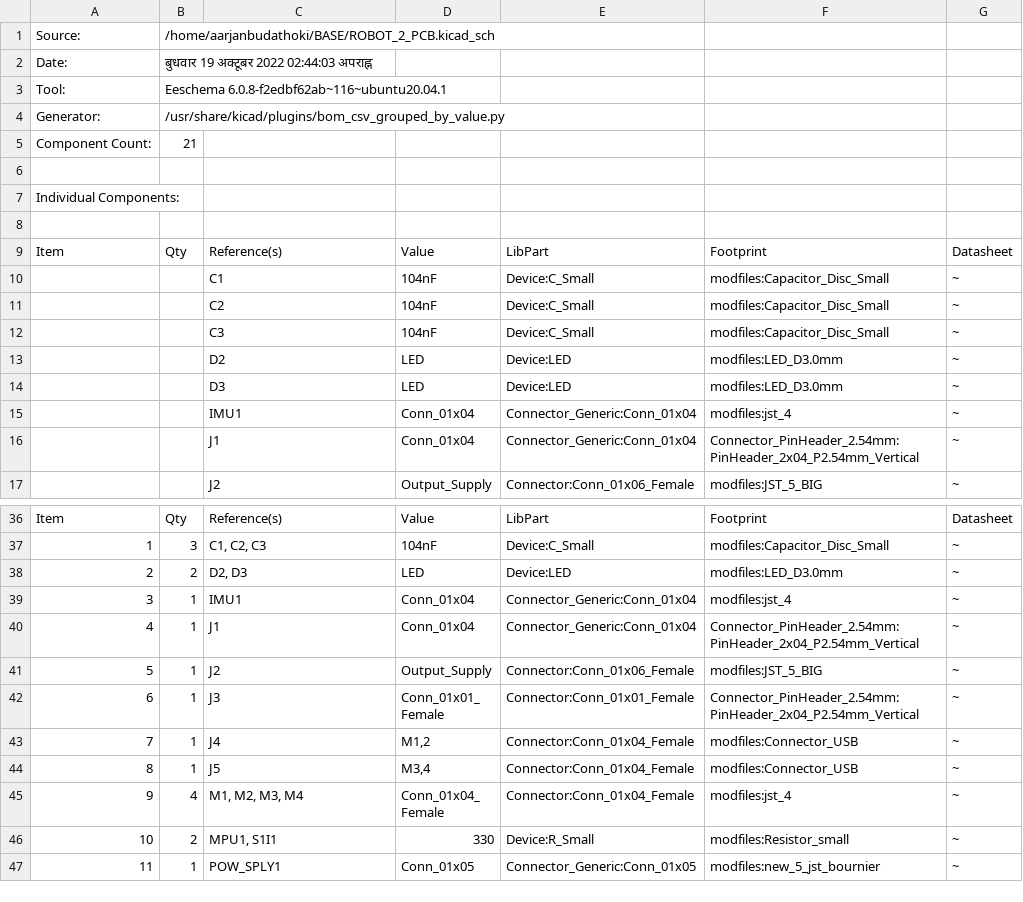
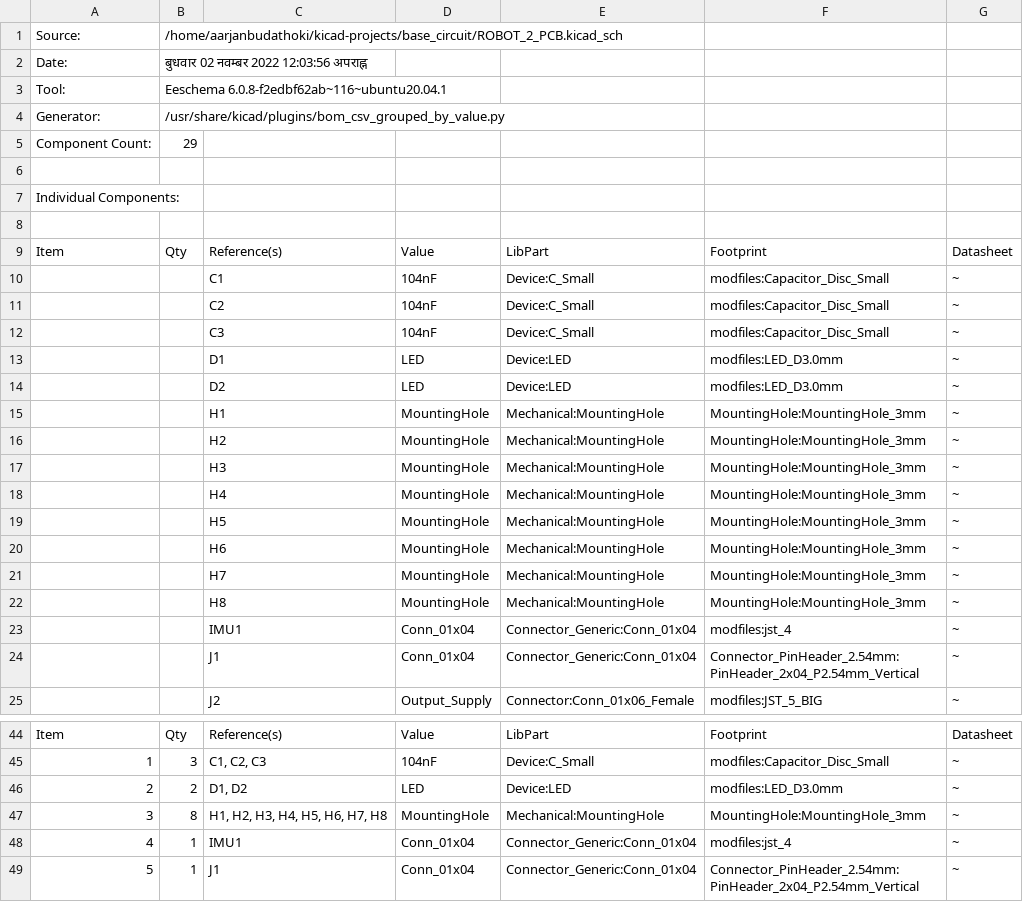
Before and after one commit to aarjan222/kicad-projects, a CSV file: base_circuit/ROBOT_2_PCB.csv, drawn as a sheet; only a part is shown, gaps mark what is left out; the shorter side is filled out with more unchanged rows; removed rows and columns are numbered as before the commit, all else as after; the diff names each change by its address in the sheet, - before the commit and + after, or states it on an @@ line.

```diff
--- a/base_circuit/ROBOT_2_PCB.csv
+++ b/base_circuit/ROBOT_2_PCB.csv
-B1: /home/aarjanbudathoki/BASE/ROBOT_2_PCB.kicad_sch
+B1: /home/aarjanbudathoki/kicad-projects/base_circuit/ROBOT_2_PCB.kicad_sch
-B2: बुधवार 19 अक्टूबर 2022 02:44:03 अपराह्न
+B2: बुधवार 02 नवम्बर 2022 12:03:56 अपराह्न
-B5: 21
+B5: 29
+row 13:  |  | D1 | LED | Device:LED | modfiles:LED_D3.0mm | ~
-row 14:  |  | D3 | LED | Device:LED | modfiles:LED_D3.0mm | ~
+row 15:  |  | H1 | MountingHole | Mechanical:MountingHole | MountingHole:MountingHole_3mm | ~
+row 16:  |  | H2 | MountingHole | Mechanical:MountingHole | MountingHole:MountingHole_3mm | ~
+row 17:  |  | H3 | MountingHole | Mechanical:MountingHole | MountingHole:MountingHole_3mm | ~
+row 18:  |  | H4 | MountingHole | Mechanical:MountingHole | MountingHole:MountingHole_3mm | ~
+row 19:  |  | H5 | MountingHole | Mechanical:MountingHole | MountingHole:MountingHole_3mm | ~
+row 20:  |  | H6 | MountingHole | Mechanical:MountingHole | MountingHole:MountingHole_3mm | ~
+row 21:  |  | H7 | MountingHole | Mechanical:MountingHole | MountingHole:MountingHole_3mm | ~
+row 22:  |  | H8 | MountingHole | Mechanical:MountingHole | MountingHole:MountingHole_3mm | ~
-C46: D2, D3
+C46: D1, D2
+row 47: 3 | 8 | H1, H2, H3, H4, H5, H6, H7, H8 | MountingHole | Mechanical:MountingHole | MountingHole:MountingHole_3mm | ~
@@ column A renumbered from row 48 down @@
```
Also changed, not shown: 7 other files.
